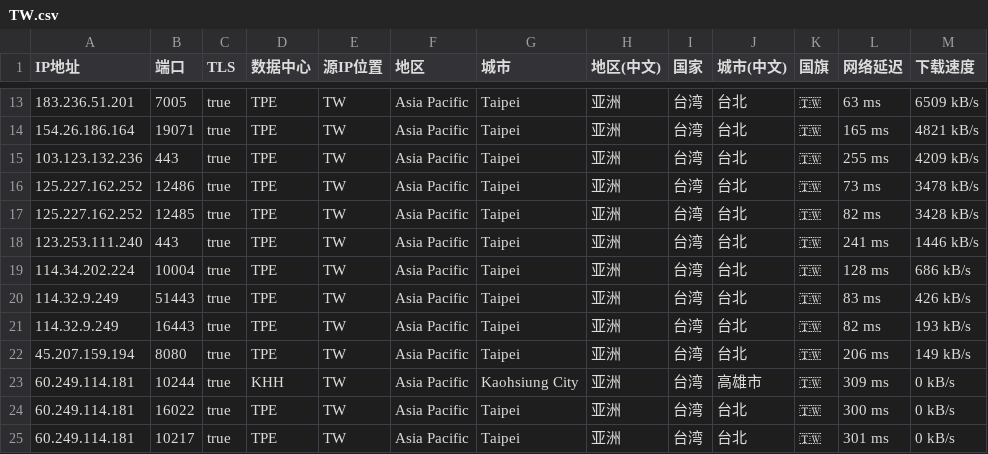
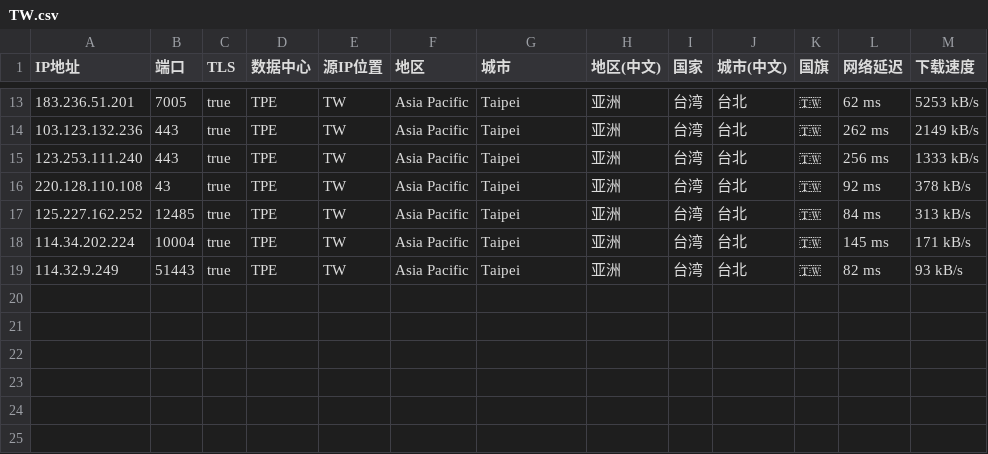
Before and after one commit to loooooon/speedtest-IP, a CSV file: TW.csv, drawn as a sheet; only a part is shown, gaps mark what is left out; the diff covers the shown part only.

```diff
--- a/TW.csv
+++ b/TW.csv
@@ -13,13 +13,7 @@ IP地址,端口,TLS,数据中心,源IP位置,地区,城市,地区(中文),国家
-183.236.51.201,7005,true,TPE,TW,Asia Pacific,Taipei,亚洲,台湾,台北,🇹🇼,63 ms,6509 kB/s
-154.26.186.164,19071,true,TPE,TW,Asia Pacific,Taipei,亚洲,台湾,台北,🇹🇼,165 ms,4821 kB/s
-103.123.132.236,443,true,TPE,TW,Asia Pacific,Taipei,亚洲,台湾,台北,🇹🇼,255 ms,4209 kB/s
-125.227.162.252,12486,true,TPE,TW,Asia Pacific,Taipei,亚洲,台湾,台北,🇹🇼,73 ms,3478 kB/s
-125.227.162.252,12485,true,TPE,TW,Asia Pacific,Taipei,亚洲,台湾,台北,🇹🇼,82 ms,3428 kB/s
-123.253.111.240,443,true,TPE,TW,Asia Pacific,Taipei,亚洲,台湾,台北,🇹🇼,241 ms,1446 kB/s
-114.34.202.224,10004,true,TPE,TW,Asia Pacific,Taipei,亚洲,台湾,台北,🇹🇼,128 ms,686 kB/s
-114.32.9.249,51443,true,TPE,TW,Asia Pacific,Taipei,亚洲,台湾,台北,🇹🇼,83 ms,426 kB/s
-114.32.9.249,16443,true,TPE,TW,Asia Pacific,Taipei,亚洲,台湾,台北,🇹🇼,82 ms,193 kB/s
-45.207.159.194,8080,true,TPE,TW,Asia Pacific,Taipei,亚洲,台湾,台北,🇹🇼,206 ms,149 kB/s
-60.249.114.181,10244,true,KHH,TW,Asia Pacific,Kaohsiung City,亚洲,台湾,高雄市,🇹🇼,309 ms,0 kB/s
-60.249.114.181,16022,true,TPE,TW,Asia Pacific,Taipei,亚洲,台湾,台北,🇹🇼,300 ms,0 kB/s
-60.249.114.181,10217,true,TPE,TW,Asia Pacific,Taipei,亚洲,台湾,台北,🇹🇼,301 ms,0 kB/s
+183.236.51.201,7005,true,TPE,TW,Asia Pacific,Taipei,亚洲,台湾,台北,🇹🇼,62 ms,5253 kB/s
+103.123.132.236,443,true,TPE,TW,Asia Pacific,Taipei,亚洲,台湾,台北,🇹🇼,262 ms,2149 kB/s
+123.253.111.240,443,true,TPE,TW,Asia Pacific,Taipei,亚洲,台湾,台北,🇹🇼,256 ms,1333 kB/s
+220.128.110.108,43,true,TPE,TW,Asia Pacific,Taipei,亚洲,台湾,台北,🇹🇼,92 ms,378 kB/s
+125.227.162.252,12485,true,TPE,TW,Asia Pacific,Taipei,亚洲,台湾,台北,🇹🇼,84 ms,313 kB/s
+114.34.202.224,10004,true,TPE,TW,Asia Pacific,Taipei,亚洲,台湾,台北,🇹🇼,145 ms,171 kB/s
+114.32.9.249,51443,true,TPE,TW,Asia Pacific,Taipei,亚洲,台湾,台北,🇹🇼,82 ms,93 kB/s
```
Also changed, not shown: 1 added row, 1 removed row and 30 edited cells elsewhere in this file, HK.csv.
